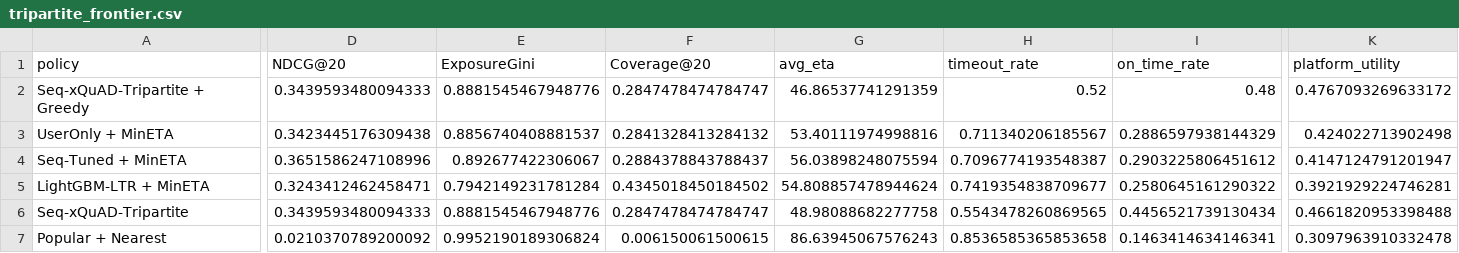
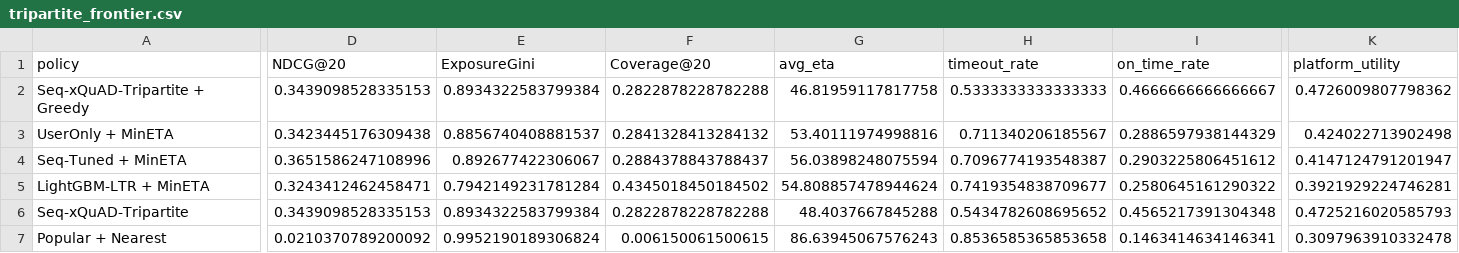
Before and after one commit to HSZGB/FoodFlow, a CSV file: outputs/results/tripartite_frontier.csv, drawn as a sheet; only a part is shown, gaps mark what is left out; the diff covers the shown part only; the diff names each change by its address in the sheet, - before the commit and + after, or states it on an @@ line.

Commit message:
Normalize tripartite scoring components

```diff
--- a/outputs/results/tripartite_frontier.csv
+++ b/outputs/results/tripartite_frontier.csv
-D2 (NDCG@20): 0.3439593480094333
+D2 (NDCG@20): 0.3439098528335153
-E2 (ExposureGini): 0.8881545467948776
+E2 (ExposureGini): 0.8934322583799384
-F2 (Coverage@20): 0.2847478474784747
+F2 (Coverage@20): 0.2822878228782288
-G2 (avg_eta): 46.86537741291359
+G2 (avg_eta): 46.81959117817758
-H2 (timeout_rate): 0.52
+H2 (timeout_rate): 0.5333333333333333
-I2 (on_time_rate): 0.48
+I2 (on_time_rate): 0.4666666666666667
-K2 (platform_utility): 0.4767093269633172
+K2 (platform_utility): 0.4726009807798362
-D6 (NDCG@20): 0.3439593480094333
+D6 (NDCG@20): 0.3439098528335153
-E6 (ExposureGini): 0.8881545467948776
+E6 (ExposureGini): 0.8934322583799384
-F6 (Coverage@20): 0.2847478474784747
+F6 (Coverage@20): 0.2822878228782288
-G6 (avg_eta): 48.98088682277758
+G6 (avg_eta): 48.4037667845288
-H6 (timeout_rate): 0.5543478260869565
+H6 (timeout_rate): 0.5434782608695652
-I6 (on_time_rate): 0.4456521739130434
+I6 (on_time_rate): 0.4565217391304348
-K6 (platform_utility): 0.4661820953398488
+K6 (platform_utility): 0.4725216020585793
```
Also changed, not shown: 1 edited cell elsewhere in this file, outputs/results/offline_metrics.csv, outputs/results/simulation_metrics.csv, 48 other files.
